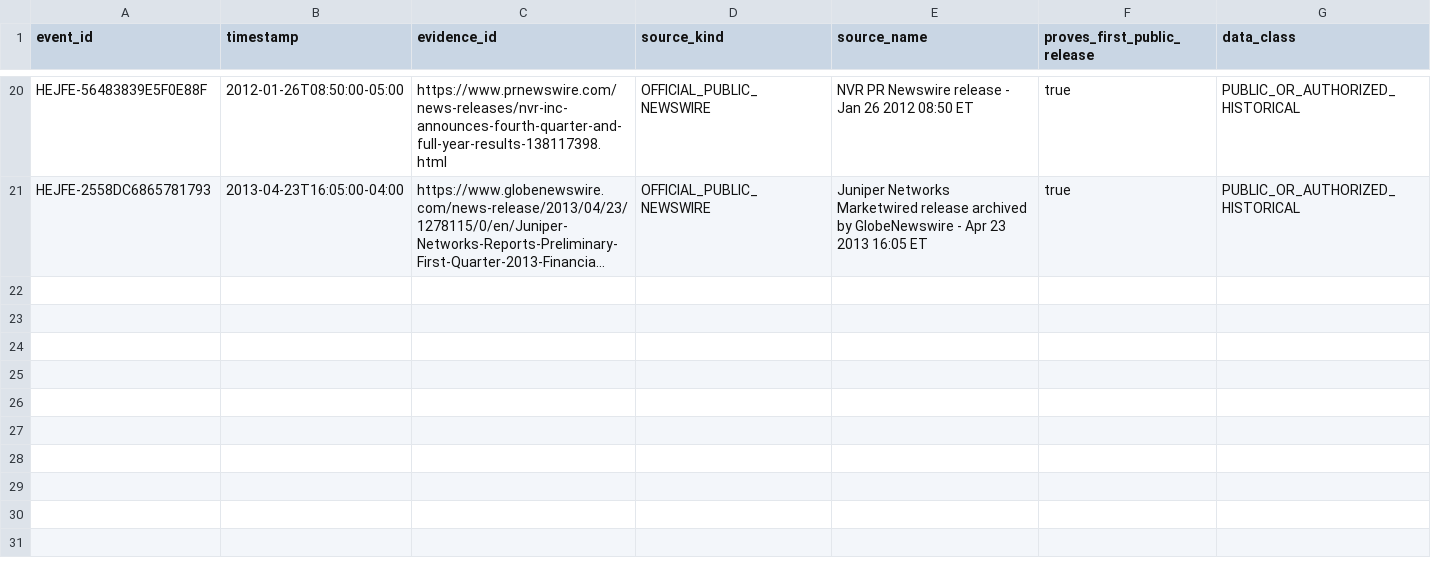
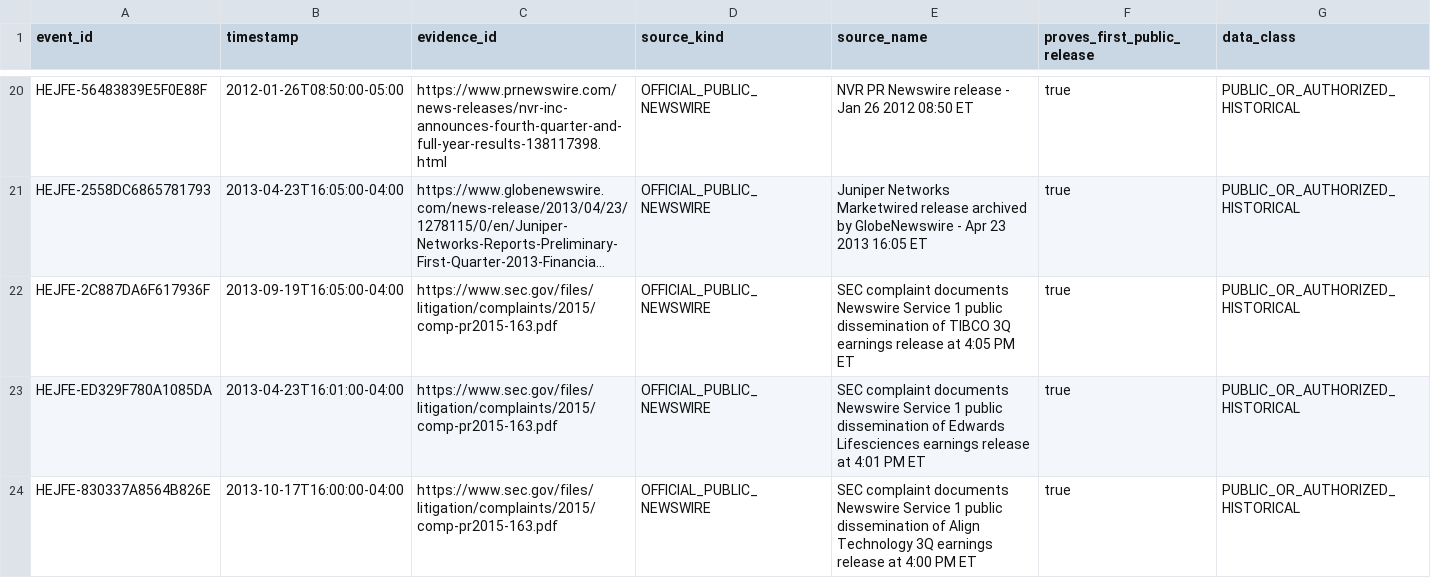
Before and after one commit to P00NSMASHER/github-value-hunt-ledger, a CSV file: historical_mnpi/real_corpus/import/announcement_metadata.csv, drawn as a sheet; only a part is shown, gaps mark what is left out; long unchanged cells end in …; the diff names each change by its address in the sheet, - before the commit and + after, or states it on an @@ line.

Commit message:
MNPI announcement batch 5: add three SEC-documented public times

```diff
--- a/historical_mnpi/real_corpus/import/announcement_metadata.csv
+++ b/historical_mnpi/real_corpus/import/announcement_metadata.csv
+row 22: HEJFE-2C887DA6F617936F | 2013-09-19T16:05:00-04:00 | https://www.sec.gov/files/litigation/complaints/2015/comp-pr2015-163.pdf | OFFICIAL_PUBLIC_NEWSWIRE | SEC complaint documents Newswire Service 1 public dissemination of TIBCO 3Q earnings release at 4:05 PM ET | true | PUBLIC_OR_AUTHORIZED_HISTORICAL
+row 23: HEJFE-ED329F780A1085DA | 2013-04-23T16:01:00-04:00 | https://www.sec.gov/files/litigation/complaints/2015/comp-pr2015-163.pdf | OFFICIAL_PUBLIC_NEWSWIRE | SEC complaint documents Newswire Service 1 public dissemination of Edwards Lifesciences earnings release at 4:01 PM ET | true | PUBLIC_OR_AUTHORIZED_HISTORICAL
+row 24: HEJFE-830337A8564B826E | 2013-10-17T16:00:00-04:00 | https://www.sec.gov/files/litigation/complaints/2015/comp-pr2015-163.pdf | OFFICIAL_PUBLIC_NEWSWIRE | SEC complaint documents Newswire Service 1 public dissemination of Align Technology 3Q earnings release at 4:00 PM ET | true | PUBLIC_OR_AUTHORIZED_HISTORICAL
```
